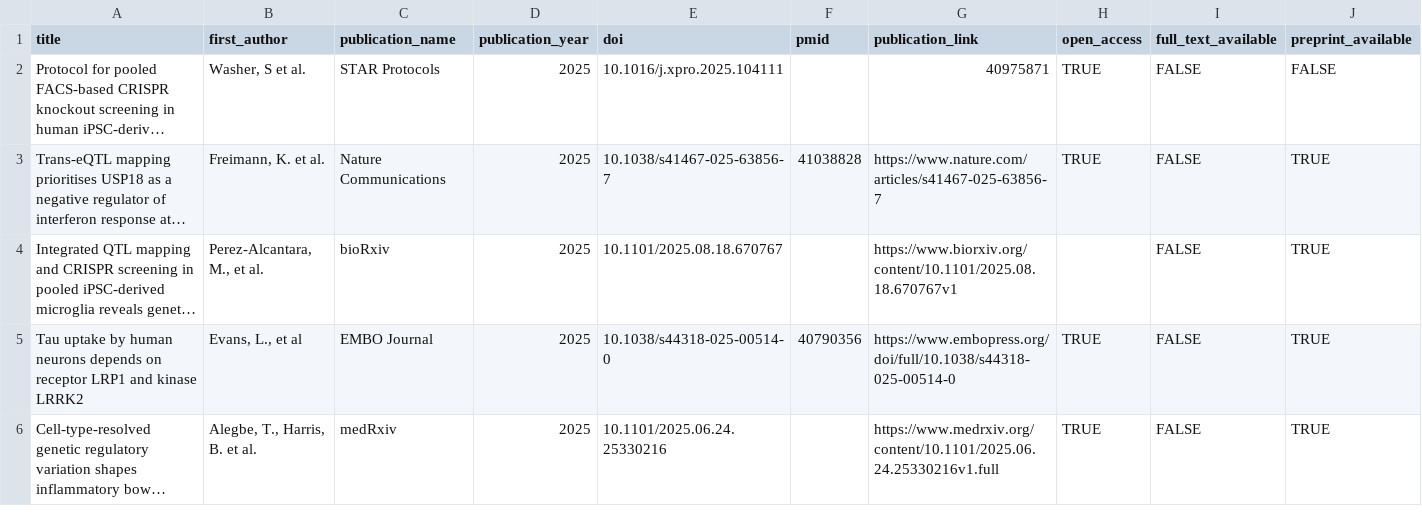
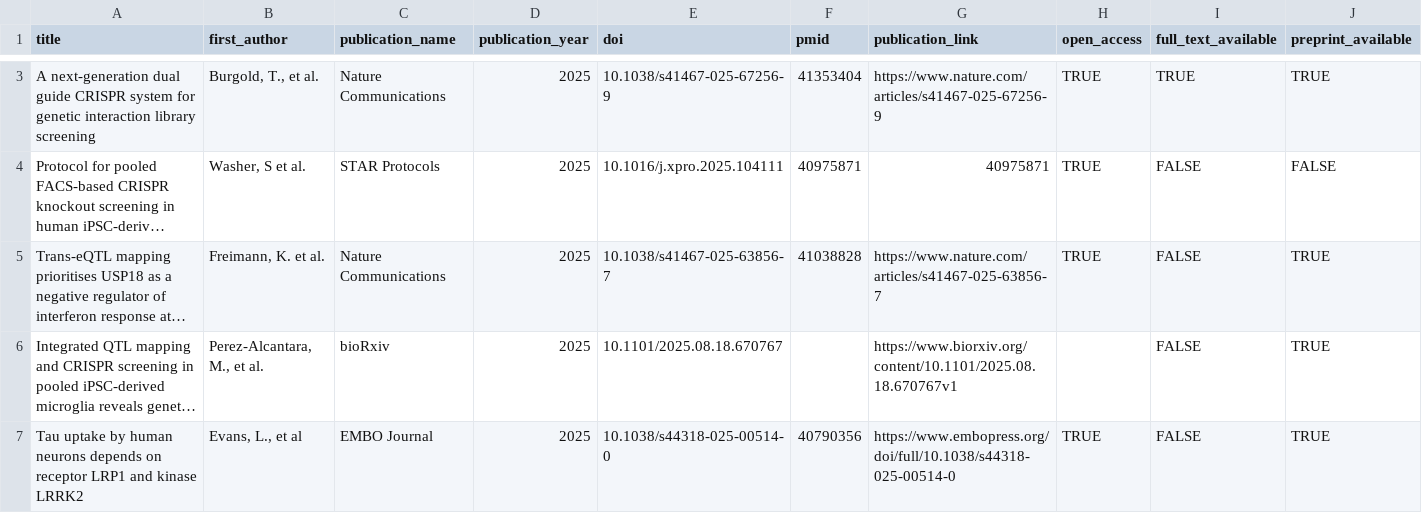
Before and after one commit to opentargets/opentargets.github.io, a CSV file: _data/research-publications.csv, drawn as a sheet; only a part is shown, gaps mark what is left out; the shorter side is filled out with more unchanged rows; long unchanged cells end in …; addresses are those after the commit; rows hold the shown columns only; the diff covers the shown part only; the diff names each change by its address in the sheet, - before the commit and + after, or states it on an @@ line.

Commit message:
Add files via upload

```diff
--- a/_data/research-publications.csv
+++ b/_data/research-publications.csv
+row 3: A next-generation dual guide CRISPR system for genetic interaction library screening | Burgold, T., et al. | Nature Communications | 2025 | 10.1038/s41467-025-67256-9 | 41353404 | https://www.nature.com/articles/s41467-025-67256-9 | TRUE | TRUE | TRUE
-F4 (pmid): (empty)
+F4 (pmid): 40975871
```
Also changed, not shown: 1 added row and 2 removed rows elsewhere in this file.
